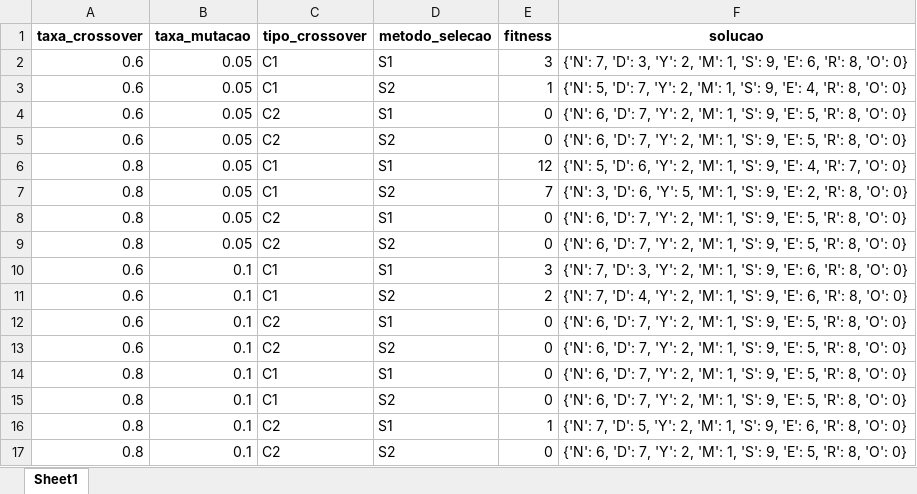
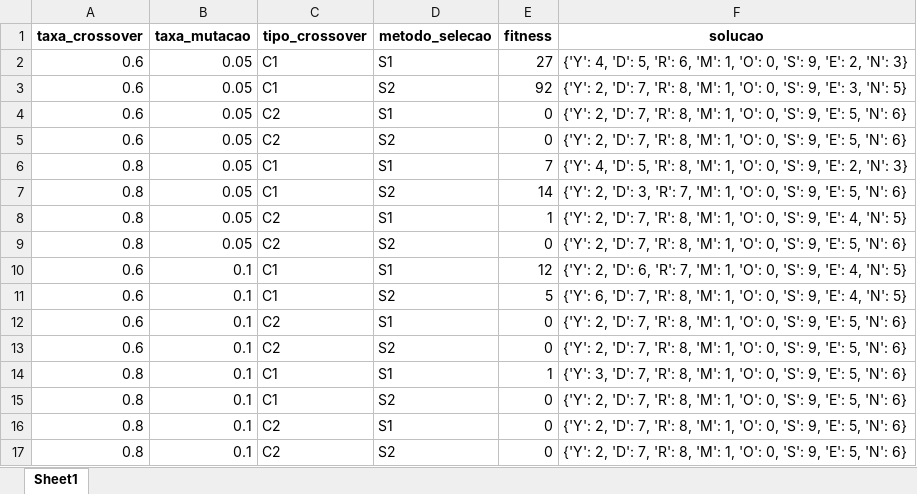
Before and after one commit to Gabrielcamargos28/ag_javascript, an Excel workbook: python/resultados_completos_ag.xlsx, sheet Sheet1, drawn as a sheet; values as stored, in another font and other column widths than the file's, no borders; the diff names each change by its address in the sheet, - before the commit and + after, or states it on an @@ line.

```diff
--- a/python/resultados_completos_ag.xlsx (sheet Sheet1)
+++ b/python/resultados_completos_ag.xlsx (sheet Sheet1)
-E2 (fitness): 3
+E2 (fitness): 27
-F2 (solucao): {'N': 7, 'D': 3, 'Y': 2, 'M': 1, 'S': 9, 'E': 6, 'R': 8, 'O': 0}
+F2 (solucao): {'Y': 4, 'D': 5, 'R': 6, 'M': 1, 'O': 0, 'S': 9, 'E': 2, 'N': 3}
-E3 (fitness): 1
+E3 (fitness): 92
-F3 (solucao): {'N': 5, 'D': 7, 'Y': 2, 'M': 1, 'S': 9, 'E': 4, 'R': 8, 'O': 0}
+F3 (solucao): {'Y': 2, 'D': 7, 'R': 8, 'M': 1, 'O': 0, 'S': 9, 'E': 3, 'N': 5}
-F4:F5 (solucao): {'N': 6, 'D': 7, 'Y': 2, 'M': 1, 'S': 9, 'E': 5, 'R': 8, 'O': 0}
+F4:F5 (solucao): {'Y': 2, 'D': 7, 'R': 8, 'M': 1, 'O': 0, 'S': 9, 'E': 5, 'N': 6}
-E6 (fitness): 12
+E6 (fitness): 7
-F6 (solucao): {'N': 5, 'D': 6, 'Y': 2, 'M': 1, 'S': 9, 'E': 4, 'R': 7, 'O': 0}
+F6 (solucao): {'Y': 4, 'D': 5, 'R': 8, 'M': 1, 'O': 0, 'S': 9, 'E': 2, 'N': 3}
-E7 (fitness): 7
+E7 (fitness): 14
-F7 (solucao): {'N': 3, 'D': 6, 'Y': 5, 'M': 1, 'S': 9, 'E': 2, 'R': 8, 'O': 0}
+F7 (solucao): {'Y': 2, 'D': 3, 'R': 7, 'M': 1, 'O': 0, 'S': 9, 'E': 5, 'N': 6}
-E8 (fitness): 0
+E8 (fitness): 1
-F8 (solucao): {'N': 6, 'D': 7, 'Y': 2, 'M': 1, 'S': 9, 'E': 5, 'R': 8, 'O': 0}
+F8 (solucao): {'Y': 2, 'D': 7, 'R': 8, 'M': 1, 'O': 0, 'S': 9, 'E': 4, 'N': 5}
-F9 (solucao): {'N': 6, 'D': 7, 'Y': 2, 'M': 1, 'S': 9, 'E': 5, 'R': 8, 'O': 0}
+F9 (solucao): {'Y': 2, 'D': 7, 'R': 8, 'M': 1, 'O': 0, 'S': 9, 'E': 5, 'N': 6}
-E10 (fitness): 3
+E10 (fitness): 12
-F10 (solucao): {'N': 7, 'D': 3, 'Y': 2, 'M': 1, 'S': 9, 'E': 6, 'R': 8, 'O': 0}
+F10 (solucao): {'Y': 2, 'D': 6, 'R': 7, 'M': 1, 'O': 0, 'S': 9, 'E': 4, 'N': 5}
-E11 (fitness): 2
+E11 (fitness): 5
-F11 (solucao): {'N': 7, 'D': 4, 'Y': 2, 'M': 1, 'S': 9, 'E': 6, 'R': 8, 'O': 0}
+F11 (solucao): {'Y': 6, 'D': 7, 'R': 8, 'M': 1, 'O': 0, 'S': 9, 'E': 4, 'N': 5}
-F12:F13 (solucao): {'N': 6, 'D': 7, 'Y': 2, 'M': 1, 'S': 9, 'E': 5, 'R': 8, 'O': 0}
+F12:F13 (solucao): {'Y': 2, 'D': 7, 'R': 8, 'M': 1, 'O': 0, 'S': 9, 'E': 5, 'N': 6}
-E14 (fitness): 0
+E14 (fitness): 1
-F14 (solucao): {'N': 6, 'D': 7, 'Y': 2, 'M': 1, 'S': 9, 'E': 5, 'R': 8, 'O': 0}
+F14 (solucao): {'Y': 3, 'D': 7, 'R': 8, 'M': 1, 'O': 0, 'S': 9, 'E': 5, 'N': 6}
-F15 (solucao): {'N': 6, 'D': 7, 'Y': 2, 'M': 1, 'S': 9, 'E': 5, 'R': 8, 'O': 0}
+F15 (solucao): {'Y': 2, 'D': 7, 'R': 8, 'M': 1, 'O': 0, 'S': 9, 'E': 5, 'N': 6}
-E16 (fitness): 1
+E16 (fitness): 0
-F16 (solucao): {'N': 7, 'D': 5, 'Y': 2, 'M': 1, 'S': 9, 'E': 6, 'R': 8, 'O': 0}
+F16 (solucao): {'Y': 2, 'D': 7, 'R': 8, 'M': 1, 'O': 0, 'S': 9, 'E': 5, 'N': 6}
-F17 (solucao): {'N': 6, 'D': 7, 'Y': 2, 'M': 1, 'S': 9, 'E': 5, 'R': 8, 'O': 0}
+F17 (solucao): {'Y': 2, 'D': 7, 'R': 8, 'M': 1, 'O': 0, 'S': 9, 'E': 5, 'N': 6}
```
Also changed, not shown: python/resultados_ag.xlsx, 3 other files.
